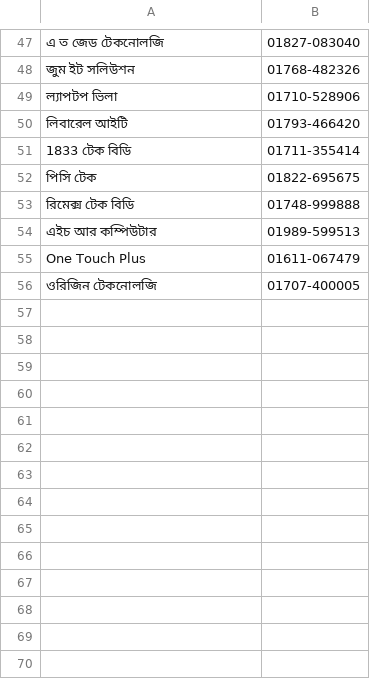
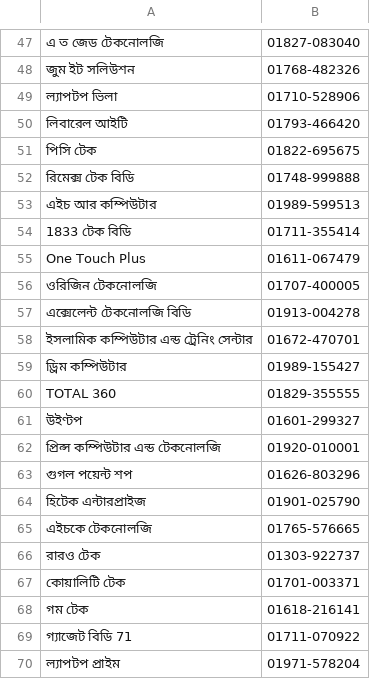
Before and after one commit to tanjinadnanabir/Web-Scraping-3, a CSV file: mirpur_laptop_shops.csv, drawn as a sheet; only a part is shown, gaps mark what is left out; the diff covers the shown part only; the diff names each change by its address in the sheet, - before the commit and + after, or states it on an @@ line.

```diff
--- a/mirpur_laptop_shops.csv
+++ b/mirpur_laptop_shops.csv
@@ row 51 moved to row 54: 1833 টেক বিডি @@
+row 57: এক্সেলেন্ট টেকনোলজি বিডি | 01913-004278
+row 58: ইসলামিক কম্পিউটার এন্ড ট্রেনিং সেন্টার | 01672-470701
+row 59: ড্রিম কম্পিউটার | 01989-155427
+row 60: TOTAL 360 | 01829-355555
+row 61: উইণ্টপ | 01601-299327
+row 62: প্রিন্স কম্পিউটার এন্ড টেকনোলজি | 01920-010001
+row 63: গুগল পয়েন্ট শপ | 01626-803296
+row 64: হিটেক এন্টারপ্রাইজ | 01901-025790
+row 65: এইচকে টেকনোলজি | 01765-576665
+row 66: রারও টেক | 01303-922737
+row 67: কোয়ালিটি টেক | 01701-003371
+row 68: গম টেক | 01618-216141
+row 69: গ্যাজেট বিডি 71 | 01711-070922
+row 70: ল্যাপটপ প্রাইম | 01971-578204
```
Also changed, not shown: 52 added rows, 1 removed row, 6 moved rows and 1 edited cell elsewhere in this file, 2 other files.
